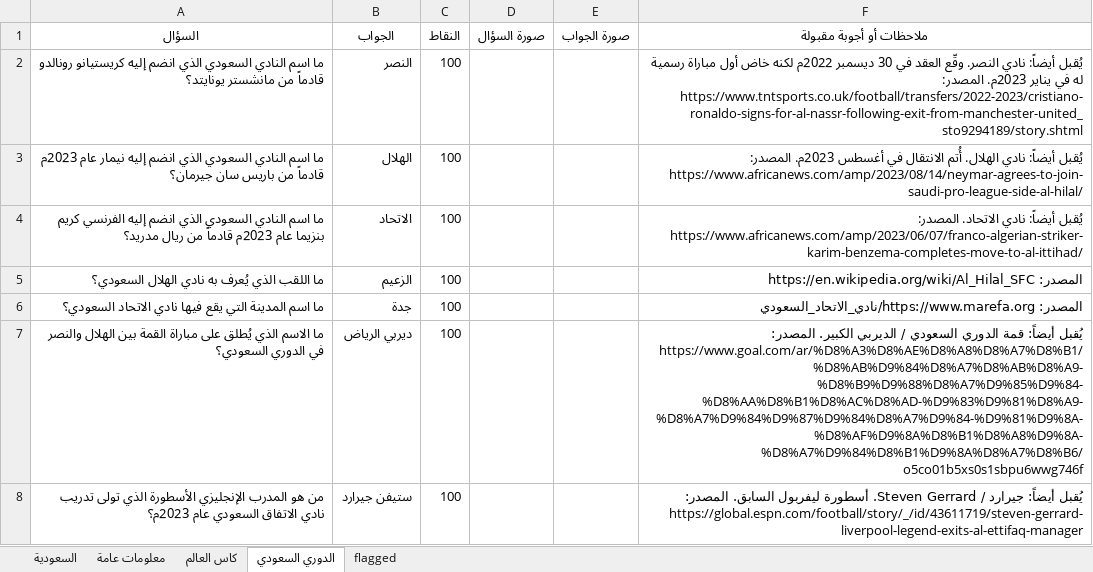
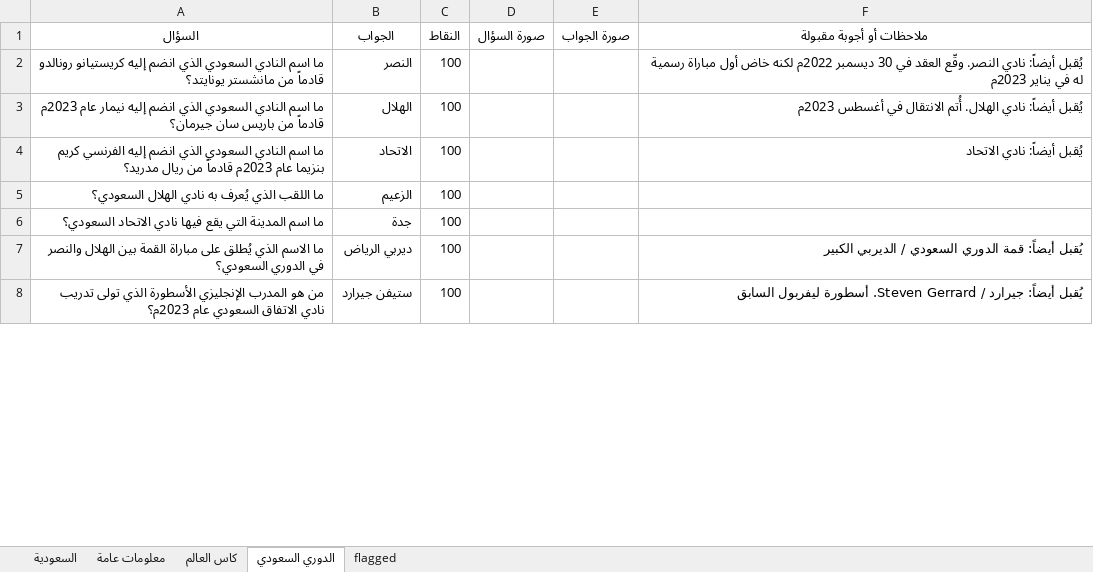
Before and after one commit to iconi12/Questions, an Excel workbook: questions.xlsx, sheet الدوري السعودي, drawn as a sheet; only a part is shown; values as stored, in another font and other column widths than the file's, no borders; the diff covers the shown part only; the diff names each change by its address in the sheet, - before the commit and + after, or states it on an @@ line.

```diff
--- a/questions.xlsx (sheet الدوري السعودي)
+++ b/questions.xlsx (sheet الدوري السعودي)
-F2 (ملاحظات أو أجوبة مقبولة): …في يناير 2023م. المصدر: https://www.tntsports.co.uk/football/transfers/2022-2023/cristiano-ronaldo-signs-for-al-nassr-following-exit-from-manchester-united_sto9294189/story.shtml
+F2 (ملاحظات أو أجوبة مقبولة): …في يناير 2023م
-F3 (ملاحظات أو أجوبة مقبولة): …في أغسطس 2023م. المصدر: https://www.africanews.com/amp/2023/08/14/neymar-agrees-to-join-saudi-pro-league-side-al-hilal/
+F3 (ملاحظات أو أجوبة مقبولة): …في أغسطس 2023م
-F4 (ملاحظات أو أجوبة مقبولة): …أيضاً: نادي الاتحاد. المصدر: https://www.africanews.com/amp/2023/06/07/franco-algerian-striker-karim-benzema-completes-move-to-al-ittihad/
+F4 (ملاحظات أو أجوبة مقبولة): …أيضاً: نادي الاتحاد
-F5 (ملاحظات أو أجوبة مقبولة): المصدر: https://en.wikipedia.org/wiki/Al_Hilal_SFC
+F5 (ملاحظات أو أجوبة مقبولة): (empty)
-F6 (ملاحظات أو أجوبة مقبولة): المصدر: https://www.marefa.org/نادي_الاتحاد_السعودي
+F6 (ملاحظات أو أجوبة مقبولة): (empty)
-F7 (ملاحظات أو أجوبة مقبولة): …/ الديربي الكبير. المصدر: https://www.goal.com/ar/%D8%A3%D8%AE%D8%A8%D8%A7%D8%B1/%D8%AB%D9%84%D8%A7%D8%AB%D8%A9-%D8%B9%D9%88%D8%A7%D9%85%D9%84-%D8%AA%D8%B1%D8%AC%D8%AD-%D9%83%D9%81%D8%A9-%D8%A7%D9%84%D9%87%D9%84%D8%A7%D9%84-%D9%81%D9%8A-%D8%AF%D9%8A%D8%B1%D8%A8%D9%8A-%D8%A7%D9%84%D8%B1%D9%8A%D8%A7%D8%B6/o5co01b5xs0s1sbpu6wwg746f
+F7 (ملاحظات أو أجوبة مقبولة): …/ الديربي الكبير
-F8 (ملاحظات أو أجوبة مقبولة): …أسطورة ليفربول السابق. المصدر: https://global.espn.com/football/story/_/id/43611719/steven-gerrard-liverpool-legend-exits-al-ettifaq-manager
+F8 (ملاحظات أو أجوبة مقبولة): …أسطورة ليفربول السابق
```
Also changed, not shown: 61 edited cells elsewhere in this sheet, sheet كاس العالم, sheet معلومات عامة, sheet السعودية, 3 other files.
